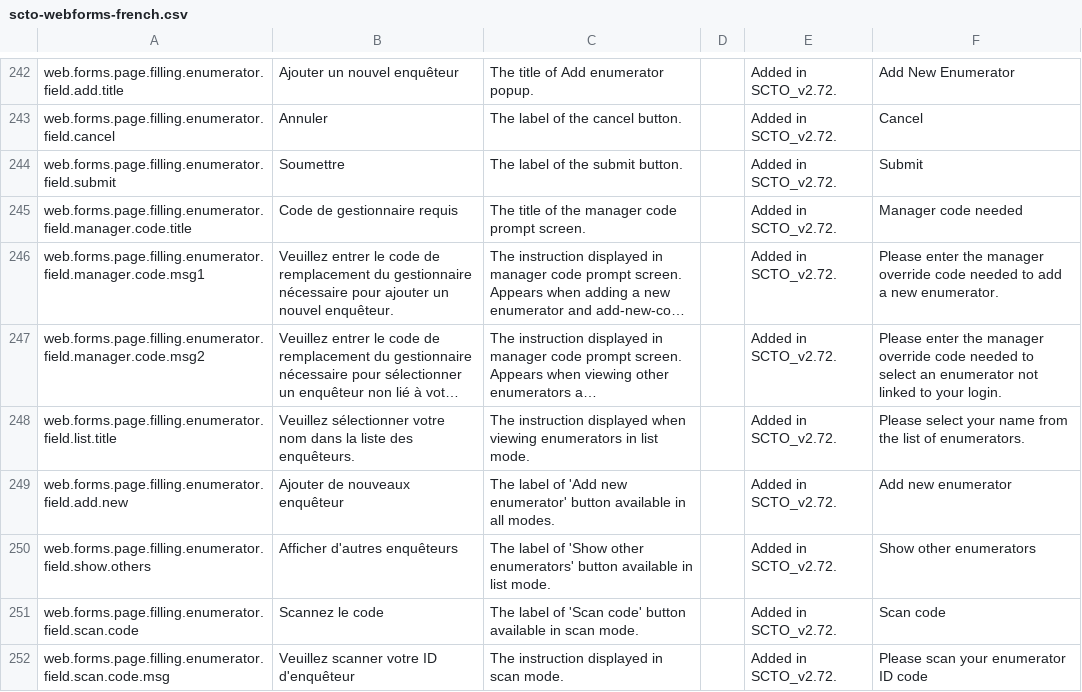
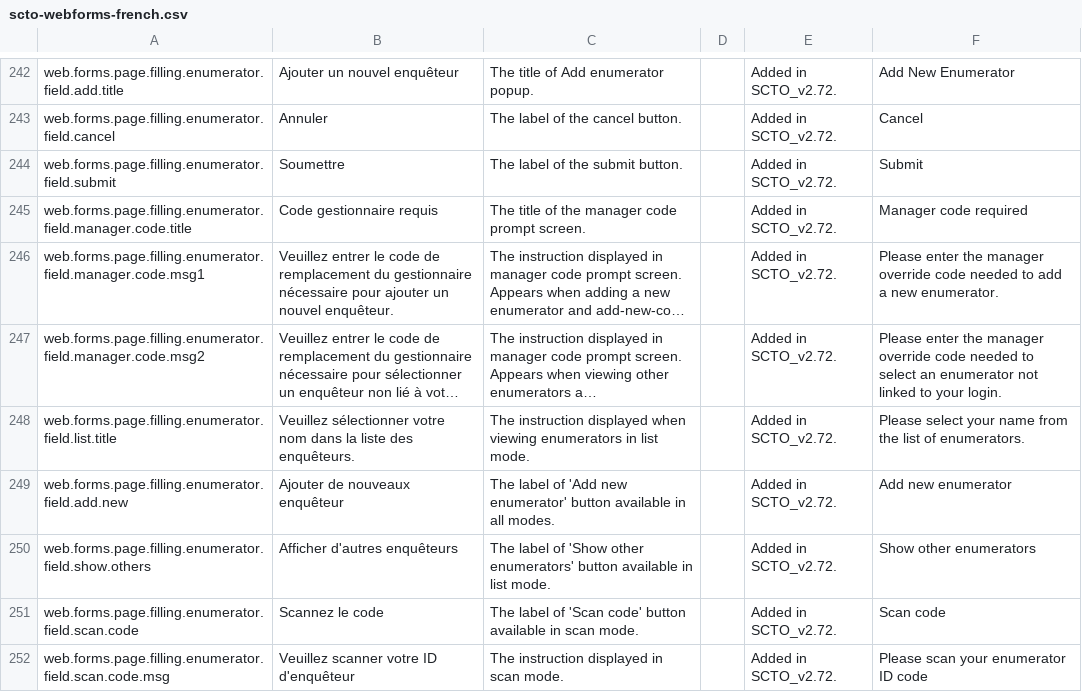
Before and after one commit to surveycto/translation-tables, a CSV file: webforms/scto-webforms-french.csv, drawn as a sheet; only a part is shown, gaps mark what is left out; long unchanged cells end in …; the diff names each change by its address in the sheet, - before the commit and + after, or states it on an @@ line.

```diff
--- a/webforms/scto-webforms-french.csv
+++ b/webforms/scto-webforms-french.csv
-B245: Code de gestionnaire requis
+B245: Code gestionnaire requis
-F245: Manager code needed
+F245: Manager code required
```
Also changed, not shown: webforms/scto-webforms-english.csv, webforms/scto-webforms-hindi.csv, 1 other file.
